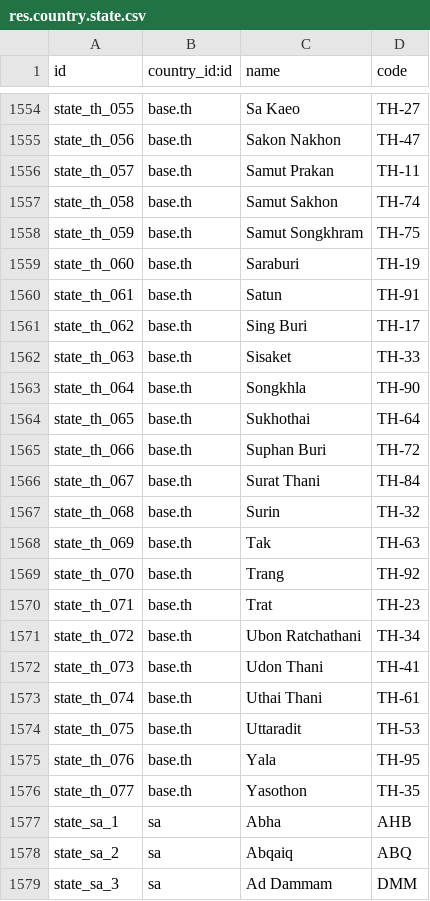
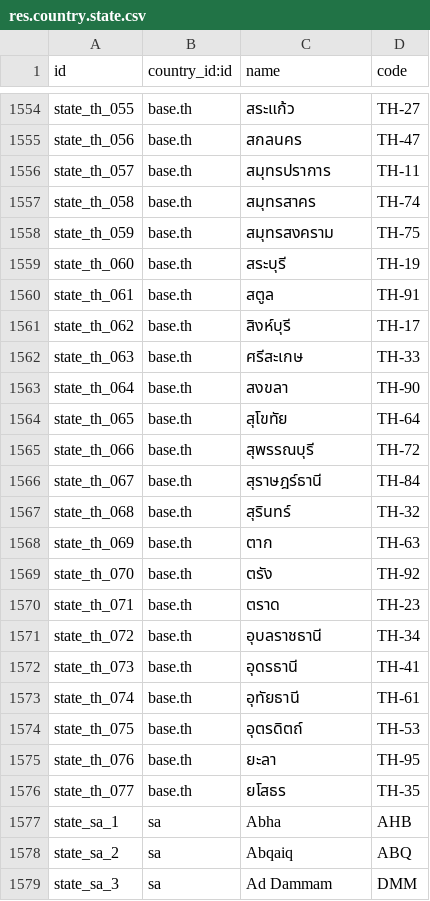
Before and after one commit to RawEvan/odoo-lite, a CSV file: odoo/addons/base/data/res.country.state.csv, drawn as a sheet; only a part is shown, gaps mark what is left out; the diff covers the shown part only; the diff names each change by its address in the sheet, - before the commit and + after, or states it on an @@ line.

```diff
--- a/odoo/addons/base/data/res.country.state.csv
+++ b/odoo/addons/base/data/res.country.state.csv
-C1554 (name): Sa Kaeo
+C1554 (name): สระแก้ว
-C1555 (name): Sakon Nakhon
+C1555 (name): สกลนคร
-C1556 (name): Samut Prakan
+C1556 (name): สมุทรปราการ
-C1557 (name): Samut Sakhon
+C1557 (name): สมุทรสาคร
-C1558 (name): Samut Songkhram
+C1558 (name): สมุทรสงคราม
-C1559 (name): Saraburi
+C1559 (name): สระบุรี
-C1560 (name): Satun
+C1560 (name): สตูล
-C1561 (name): Sing Buri
+C1561 (name): สิงห์บุรี
-C1562 (name): Sisaket
+C1562 (name): ศรีสะเกษ
-C1563 (name): Songkhla
+C1563 (name): สงขลา
-C1564 (name): Sukhothai
+C1564 (name): สุโขทัย
-C1565 (name): Suphan Buri
+C1565 (name): สุพรรณบุรี
-C1566 (name): Surat Thani
+C1566 (name): สุราษฎร์ธานี
-C1567 (name): Surin
+C1567 (name): สุรินทร์
-C1568 (name): Tak
+C1568 (name): ตาก
-C1569 (name): Trang
+C1569 (name): ตรัง
-C1570 (name): Trat
+C1570 (name): ตราด
-C1571 (name): Ubon Ratchathani
+C1571 (name): อุบลราชธานี
-C1572 (name): Udon Thani
+C1572 (name): อุดรธานี
-C1573 (name): Uthai Thani
+C1573 (name): อุทัยธานี
-C1574 (name): Uttaradit
+C1574 (name): อุตรดิตถ์
-C1575 (name): Yala
+C1575 (name): ยะลา
-C1576 (name): Yasothon
+C1576 (name): ยโสธร
```
Also changed, not shown: 54 edited cells elsewhere in this file, 5 other files.
